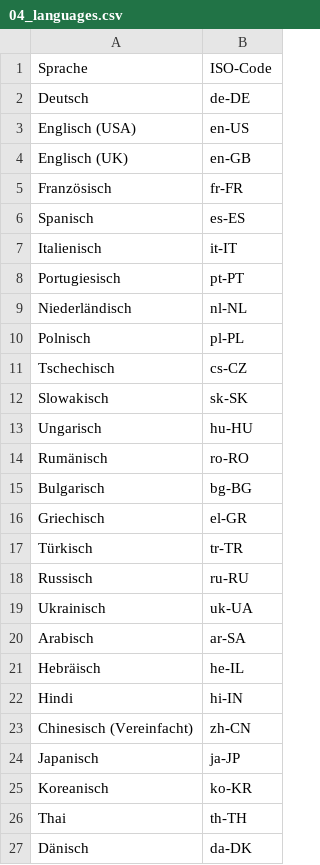
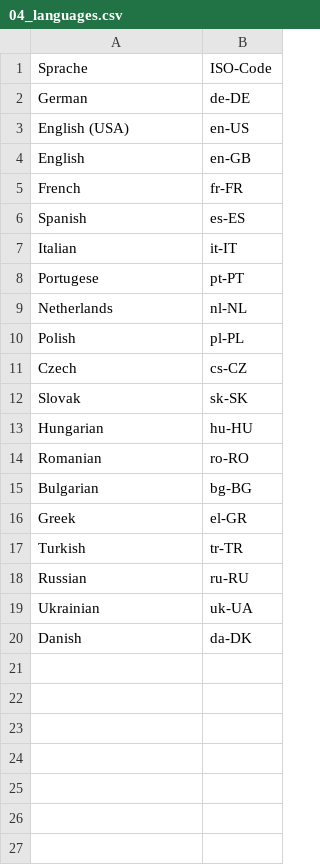
Before and after one commit to eVil064/iuLendMyBook, a CSV file: resources/04_languages.csv, drawn as a sheet.

```diff
--- a/resources/04_languages.csv
+++ b/resources/04_languages.csv
@@ -1,27 +1,20 @@
 Sprache,ISO-Code
-Deutsch,de-DE
-Englisch (USA),en-US
-Englisch (UK),en-GB
-Französisch,fr-FR
-Spanisch,es-ES
-Italienisch,it-IT
-Portugiesisch,pt-PT
-Niederländisch,nl-NL
-Polnisch,pl-PL
-Tschechisch,cs-CZ
-Slowakisch,sk-SK
-Ungarisch,hu-HU
-Rumänisch,ro-RO
-Bulgarisch,bg-BG
-Griechisch,el-GR
-Türkisch,tr-TR
-Russisch,ru-RU
-Ukrainisch,uk-UA
-Arabisch,ar-SA
-Hebräisch,he-IL
-Hindi,hi-IN
-Chinesisch (Vereinfacht),zh-CN
-Japanisch,ja-JP
-Koreanisch,ko-KR
-Thai,th-TH
-Dänisch,da-DK
+German,de-DE
+English (USA),en-US
+English,en-GB
+French,fr-FR
+Spanish,es-ES
+Italian,it-IT
+Portugese,pt-PT
+Netherlands,nl-NL
+Polish,pl-PL
+Czech,cs-CZ
+Slovak,sk-SK
+Hungarian,hu-HU
+Romanian,ro-RO
+Bulgarian,bg-BG
+Greek,el-GR
+Turkish,tr-TR
+Russian,ru-RU
+Ukrainian,uk-UA
+Danish,da-DK
```
Also changed, not shown: resources/02_countries.csv, resources/03_books.csv, 12 other files.
